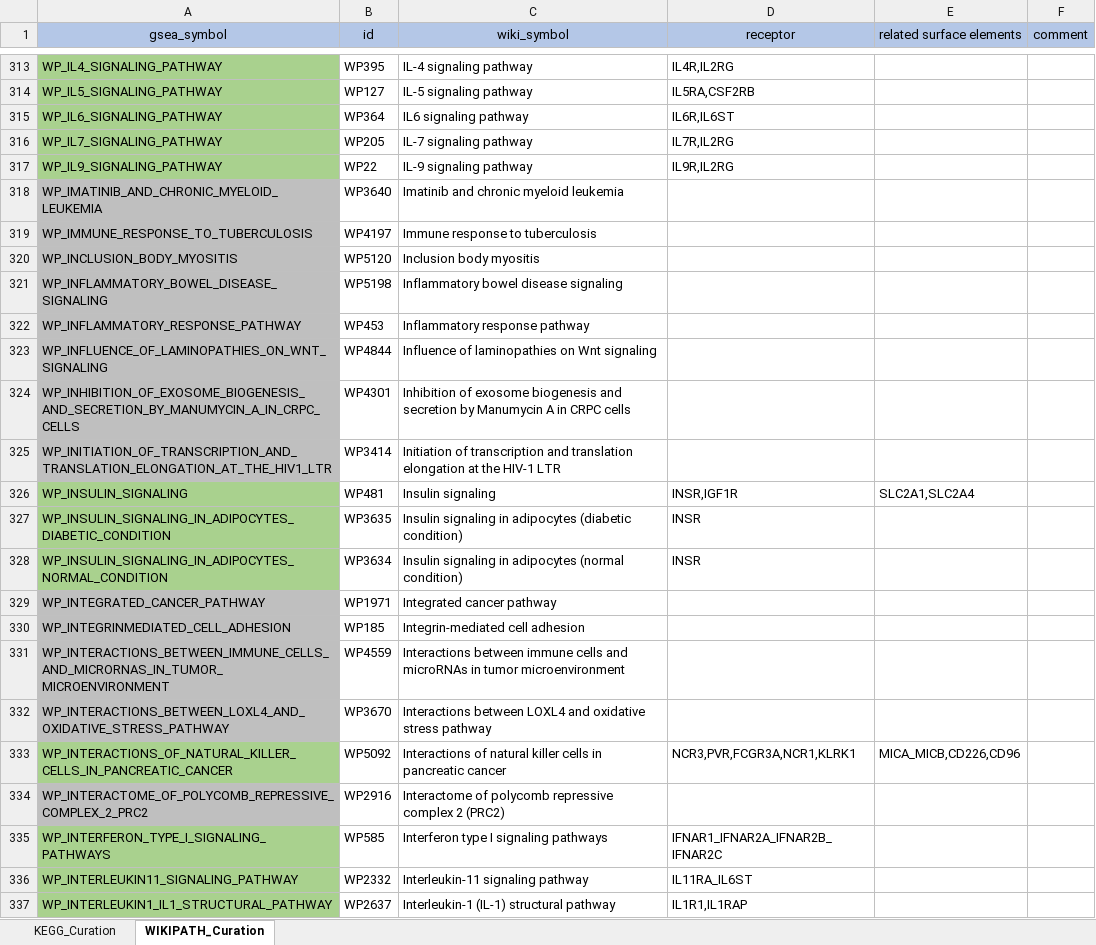
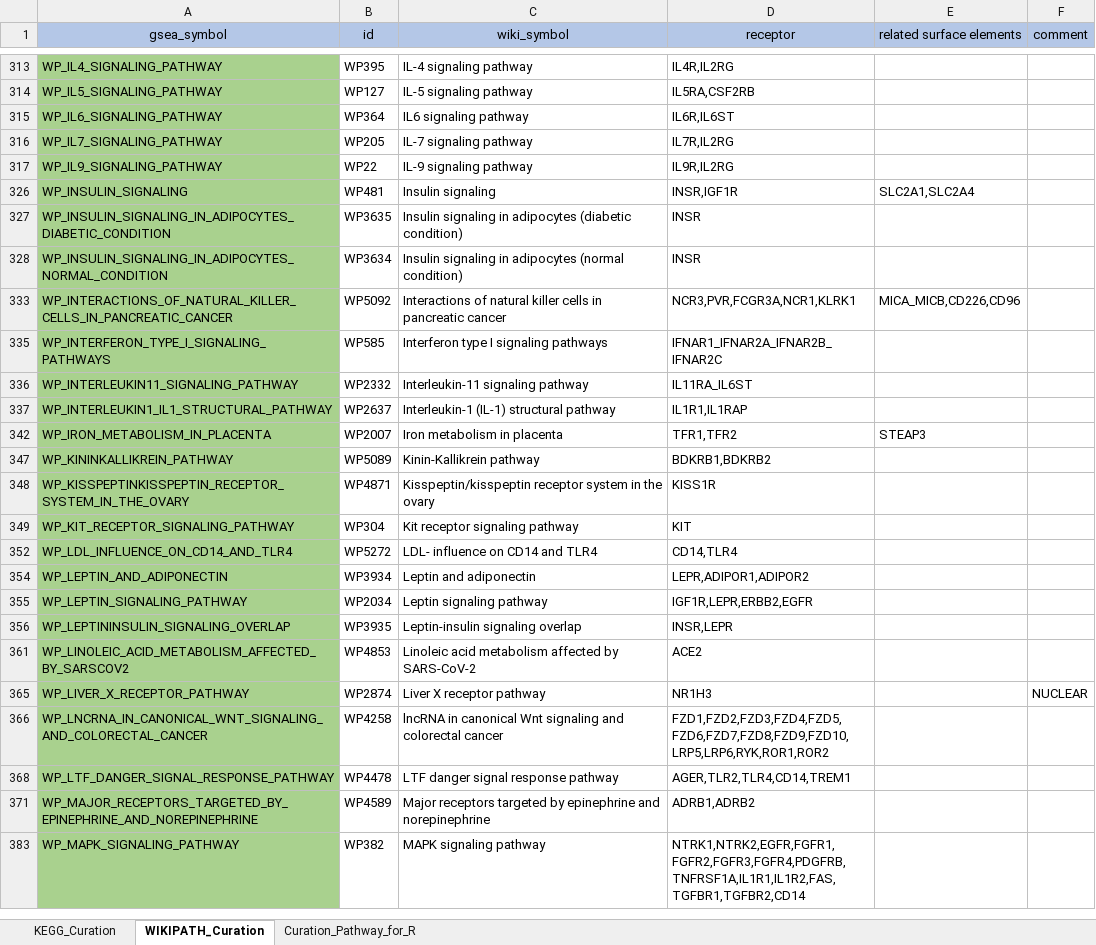
Before and after one commit to chunxubioinfor/CCC, an Excel workbook: curation_pathway.xlsx, sheet WIKIPATH_Curation, drawn as a sheet; only a part is shown, gaps mark what is left out; the shorter side is filled out with more unchanged rows; values as stored, in another font and other column widths than the file's, no borders; the diff covers the shown part only; the diff names each change by its address in the sheet, - before the commit and + after, or states it on an @@ line.

```diff
--- a/curation_pathway.xlsx (sheet WIKIPATH_Curation)
+++ b/curation_pathway.xlsx (sheet WIKIPATH_Curation)
+sheet tab: Curation_Pathway_for_R
@@ row 318 hidden: WP_IMATINIB_AND_CHRONIC_MYELOID_LEUKEMIA | WP3640 | Imatinib and chronic myeloid leukemia @@
@@ row 319 hidden: WP_IMMUNE_RESPONSE_TO_TUBERCULOSIS | WP4197 | Immune response to tuberculosis @@
@@ row 320 hidden: WP_INCLUSION_BODY_MYOSITIS | WP5120 | Inclusion body myositis @@
@@ row 321 hidden: WP_INFLAMMATORY_BOWEL_DISEASE_SIGNALING | WP5198 | Inflammatory bowel disease signaling @@
@@ row 322 hidden: WP_INFLAMMATORY_RESPONSE_PATHWAY | WP453 | Inflammatory response pathway @@
@@ row 323 hidden: WP_INFLUENCE_OF_LAMINOPATHIES_ON_WNT_SIGNALING | WP4844 | Influence of laminopathies on Wnt signaling @@
@@ row 324 hidden: WP_INHIBITION_OF_EXOSOME_BIOGENESIS_AND_SECRETION_BY_MANUMYCIN_A_IN_CRPC_CELLS | WP4301 | Inhibition of exosome biogenesis and secretion by Manumycin A in CRPC cells @@
@@ row 325 hidden: WP_INITIATION_OF_TRANSCRIPTION_AND_TRANSLATION_ELONGATION_AT_THE_HIV1_LTR | WP3414 | Initiation of transcription and translation elongation at the HIV-1 LTR @@
@@ row 329 hidden: WP_INTEGRATED_CANCER_PATHWAY | WP1971 | Integrated cancer pathway @@
@@ row 330 hidden: WP_INTEGRINMEDIATED_CELL_ADHESION | WP185 | Integrin-mediated cell adhesion @@
@@ row 331 hidden: WP_INTERACTIONS_BETWEEN_IMMUNE_CELLS_AND_MICRORNAS_IN_TUMOR_MICROENVIRONMENT | WP4559 | Interactions between immune cells and microRNAs in tumor microenvironment @@
@@ row 332 hidden: WP_INTERACTIONS_BETWEEN_LOXL4_AND_OXIDATIVE_STRESS_PATHWAY | WP3670 | Interactions between LOXL4 and oxidative stress pathway @@
@@ row 334 hidden: WP_INTERACTOME_OF_POLYCOMB_REPRESSIVE_COMPLEX_2_PRC2 | WP2916 | Interactome of polycomb repressive complex 2 (PRC2) @@
```
Also changed, not shown: 502 hidden or unhidden rows and 10 edited cells elsewhere in this sheet, 3 other files.
